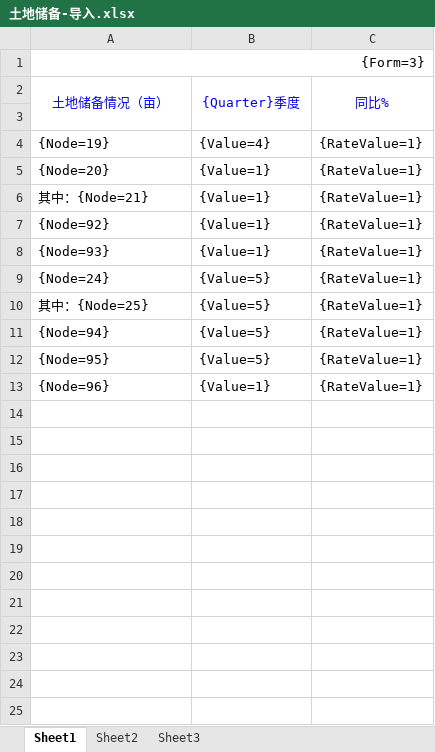
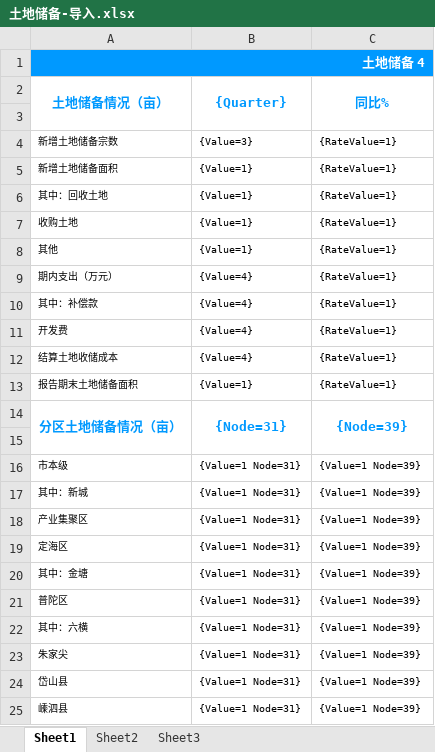
Before and after one commit to LooWooTech/BigBrother, an Excel workbook: LoowooTech.Land.Zhoushan.Web/templates/舟山整理/土地储备-导入.xlsx, sheet Sheet1, drawn as a sheet; values as stored, in another font and other column widths than the file's, no borders; the diff names each change by its address in the sheet, - before the commit and + after, or states it on an @@ line.

```diff
--- a/LoowooTech.Land.Zhoushan.Web/templates/舟山整理/土地储备-导入.xlsx (sheet Sheet1)
+++ b/LoowooTech.Land.Zhoushan.Web/templates/舟山整理/土地储备-导入.xlsx (sheet Sheet1)
-A1 (土地储备情况（亩）): {Form=3}
+A1 (土地储备情况（亩）): 土地储备 4
-A1 bold: off
+A1 bold: on
-A1:C1 fill: none
+A1:C1 fill: #0099FF
-A1 text colour: black
+A1 text colour: #FFFFFF
@@ A2:C2 bold: off → on, text colour: #0000FF → #0099FF @@
-B2: {Quarter}季度
+B2: {Quarter}
-A4 (土地储备情况（亩）): {Node=19}
+A4 (土地储备情况（亩）): 新增土地储备宗数
@@ A4:C13 text size: smaller @@
-B4 ({Quarter}): {Value=4}
+B4 ({Quarter}): {Value=3}
-A5 (土地储备情况（亩）): {Node=20}
+A5 (土地储备情况（亩）): 新增土地储备面积
-A6 (土地储备情况（亩）): 其中：{Node=21}
+A6 (土地储备情况（亩）): 其中：回收土地
-A7 (土地储备情况（亩）): {Node=92}
+A7 (土地储备情况（亩）): 收购土地
-A8 (土地储备情况（亩）): {Node=93}
+A8 (土地储备情况（亩）): 其他
-A9 (土地储备情况（亩）): {Node=24}
+A9 (土地储备情况（亩）): 期内支出（万元）
-B9:B12 ({Quarter}): {Value=5}
+B9:B12 ({Quarter}): {Value=4}
-A10 (土地储备情况（亩）): 其中：{Node=25}
+A10 (土地储备情况（亩）): 其中：补偿款
-A11 (土地储备情况（亩）): {Node=94}
+A11 (土地储备情况（亩）): 开发费
-A12 (土地储备情况（亩）): {Node=95}
+A12 (土地储备情况（亩）): 结算土地收储成本
-A13 (土地储备情况（亩）): {Node=96}
+A13 (土地储备情况（亩）): 报告期末土地储备面积
+row 14: 分区土地储备情况（亩） | {Node=31} | {Node=39}
+row 15: (empty)
+row 16: 市本级 | {Value=1 Node=31} | {Value=1 Node=39}
+row 17: 其中：新城 | {Value=1 Node=31} | {Value=1 Node=39}
+row 18: 产业集聚区 | {Value=1 Node=31} | {Value=1 Node=39}
+row 19: 定海区 | {Value=1 Node=31} | {Value=1 Node=39}
+row 20: 其中：金塘 | {Value=1 Node=31} | {Value=1 Node=39}
+row 21: 普陀区 | {Value=1 Node=31} | {Value=1 Node=39}
+row 22: 其中：六横 | {Value=1 Node=31} | {Value=1 Node=39}
+row 23: 朱家尖 | {Value=1 Node=31} | {Value=1 Node=39}
+row 24: 岱山县 | {Value=1 Node=31} | {Value=1 Node=39}
+row 25: 嵊泗县 | {Value=1 Node=31} | {Value=1 Node=39}
```
Also changed, not shown: LoowooTech.Land.Zhoushan.Web/templates/舟山整理/国土资源违法案件-导入.xlsx, LoowooTech.Land.Zhoushan.Web/templates/舟山整理/土地征收-导入.xlsx, 11 other files.
